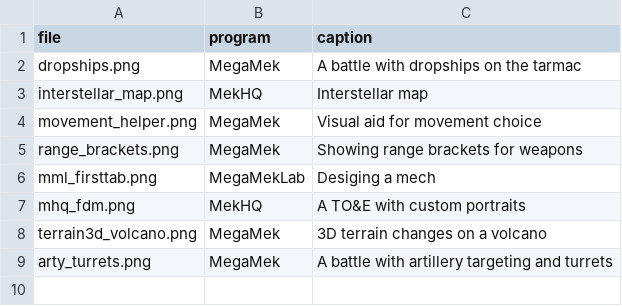
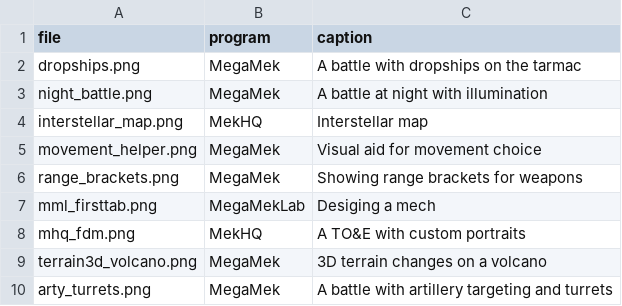
Before and after one commit to MegaMek/megamek.github.io, a CSV file: _data/screenshots.csv, drawn as a sheet; the diff names each change by its address in the sheet, - before the commit and + after, or states it on an @@ line.

Commit message:
forgot night battle

```diff
--- a/_data/screenshots.csv
+++ b/_data/screenshots.csv
+row 3: night_battle.png | MegaMek | A battle at night with illumination
```
